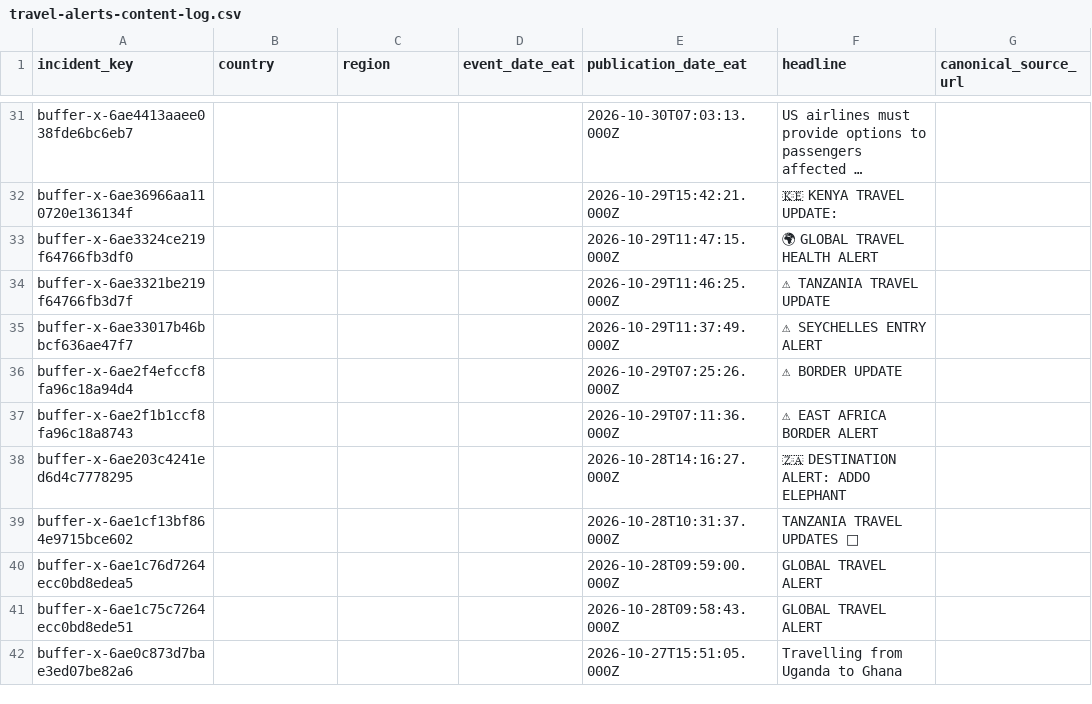
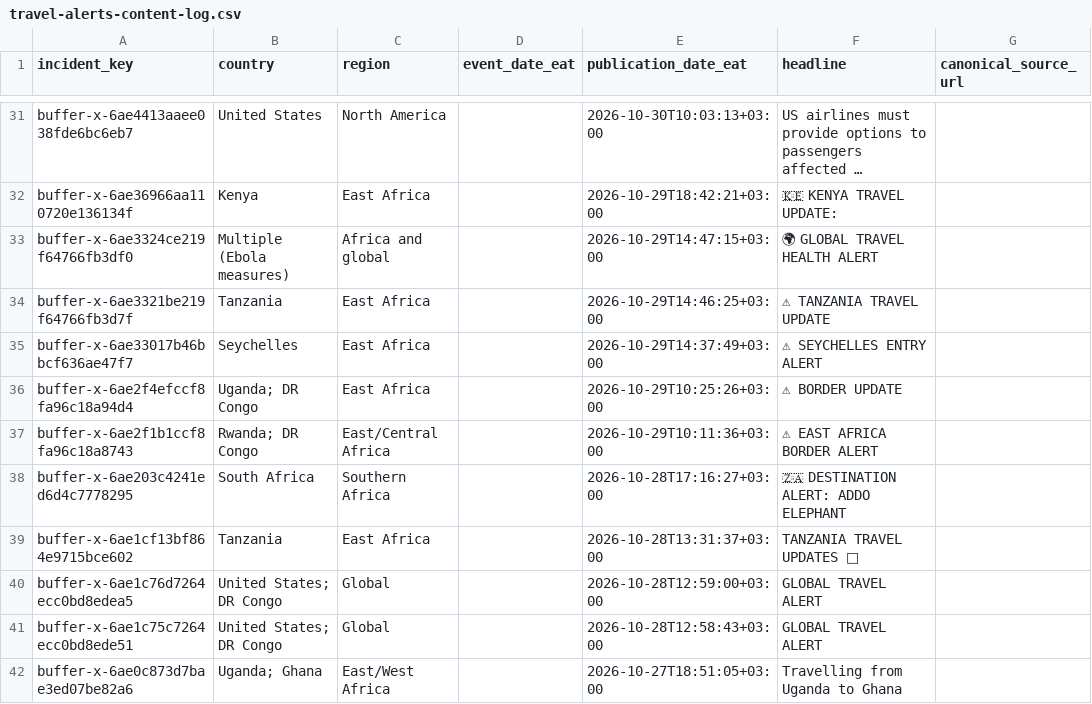
Before and after one commit to siiro-byte/Chatgpt.-Md, a CSV file: data/travel-alerts-content-log.csv, drawn as a sheet; only a part is shown, gaps mark what is left out; long unchanged cells end in …; the diff covers the shown part only; the diff names each change by its address in the sheet, - before the commit and + after, or states it on an @@ line.

Commit message:
Content log: fill country/region, convert publication times from UTC to EAT

```diff
--- a/data/travel-alerts-content-log.csv
+++ b/data/travel-alerts-content-log.csv
-B31 (country): (empty)
+B31 (country): United States
-C31 (region): (empty)
+C31 (region): North America
-E31 (publication_date_eat): 2026-10-30T07:03:13.000Z
+E31 (publication_date_eat): 2026-10-30T10:03:13+03:00
-B32 (country): (empty)
+B32 (country): Kenya
-C32 (region): (empty)
+C32 (region): East Africa
-E32 (publication_date_eat): 2026-10-29T15:42:21.000Z
+E32 (publication_date_eat): 2026-10-29T18:42:21+03:00
-B33 (country): (empty)
+B33 (country): Multiple (Ebola measures)
-C33 (region): (empty)
+C33 (region): Africa and global
-E33 (publication_date_eat): 2026-10-29T11:47:15.000Z
+E33 (publication_date_eat): 2026-10-29T14:47:15+03:00
-B34 (country): (empty)
+B34 (country): Tanzania
-C34:C36 (region): (empty)
+C34:C36 (region): East Africa
-E34 (publication_date_eat): 2026-10-29T11:46:25.000Z
+E34 (publication_date_eat): 2026-10-29T14:46:25+03:00
-B35 (country): (empty)
+B35 (country): Seychelles
-E35 (publication_date_eat): 2026-10-29T11:37:49.000Z
+E35 (publication_date_eat): 2026-10-29T14:37:49+03:00
-B36 (country): (empty)
+B36 (country): Uganda; DR Congo
-E36 (publication_date_eat): 2026-10-29T07:25:26.000Z
+E36 (publication_date_eat): 2026-10-29T10:25:26+03:00
-B37 (country): (empty)
+B37 (country): Rwanda; DR Congo
-C37 (region): (empty)
+C37 (region): East/Central Africa
-E37 (publication_date_eat): 2026-10-29T07:11:36.000Z
+E37 (publication_date_eat): 2026-10-29T10:11:36+03:00
-B38 (country): (empty)
+B38 (country): South Africa
-C38 (region): (empty)
+C38 (region): Southern Africa
-E38 (publication_date_eat): 2026-10-28T14:16:27.000Z
+E38 (publication_date_eat): 2026-10-28T17:16:27+03:00
-B39 (country): (empty)
+B39 (country): Tanzania
-C39 (region): (empty)
+C39 (region): East Africa
-E39 (publication_date_eat): 2026-10-28T10:31:37.000Z
+E39 (publication_date_eat): 2026-10-28T13:31:37+03:00
-B40:B41 (country): (empty)
+B40:B41 (country): United States; DR Congo
-C40:C41 (region): (empty)
+C40:C41 (region): Global
-E40 (publication_date_eat): 2026-10-28T09:59:00.000Z
+E40 (publication_date_eat): 2026-10-28T12:59:00+03:00
-E41 (publication_date_eat): 2026-10-28T09:58:43.000Z
+E41 (publication_date_eat): 2026-10-28T12:58:43+03:00
-B42 (country): (empty)
+B42 (country): Uganda; Ghana
-C42 (region): (empty)
+C42 (region): East/West Africa
-E42 (publication_date_eat): 2026-10-27T15:51:05.000Z
+E42 (publication_date_eat): 2026-10-27T18:51:05+03:00
```
Also changed, not shown: 142 edited cells elsewhere in this file.
